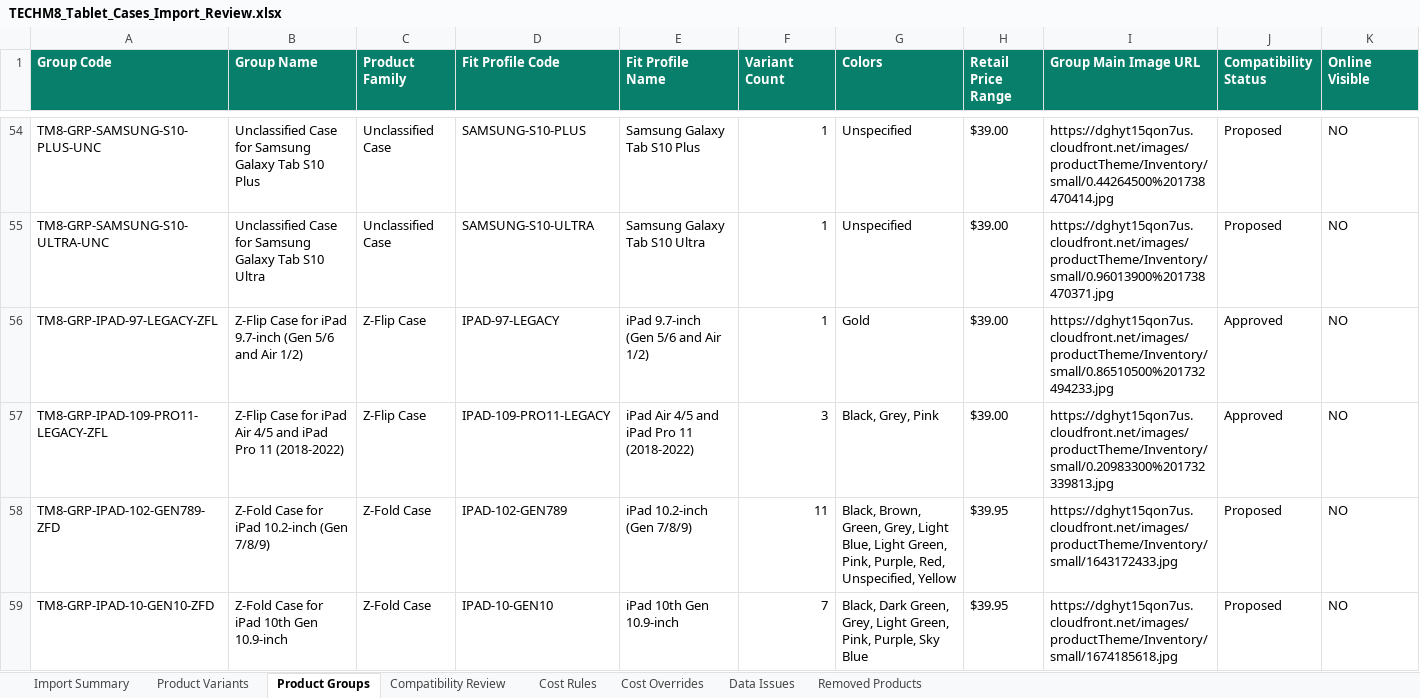
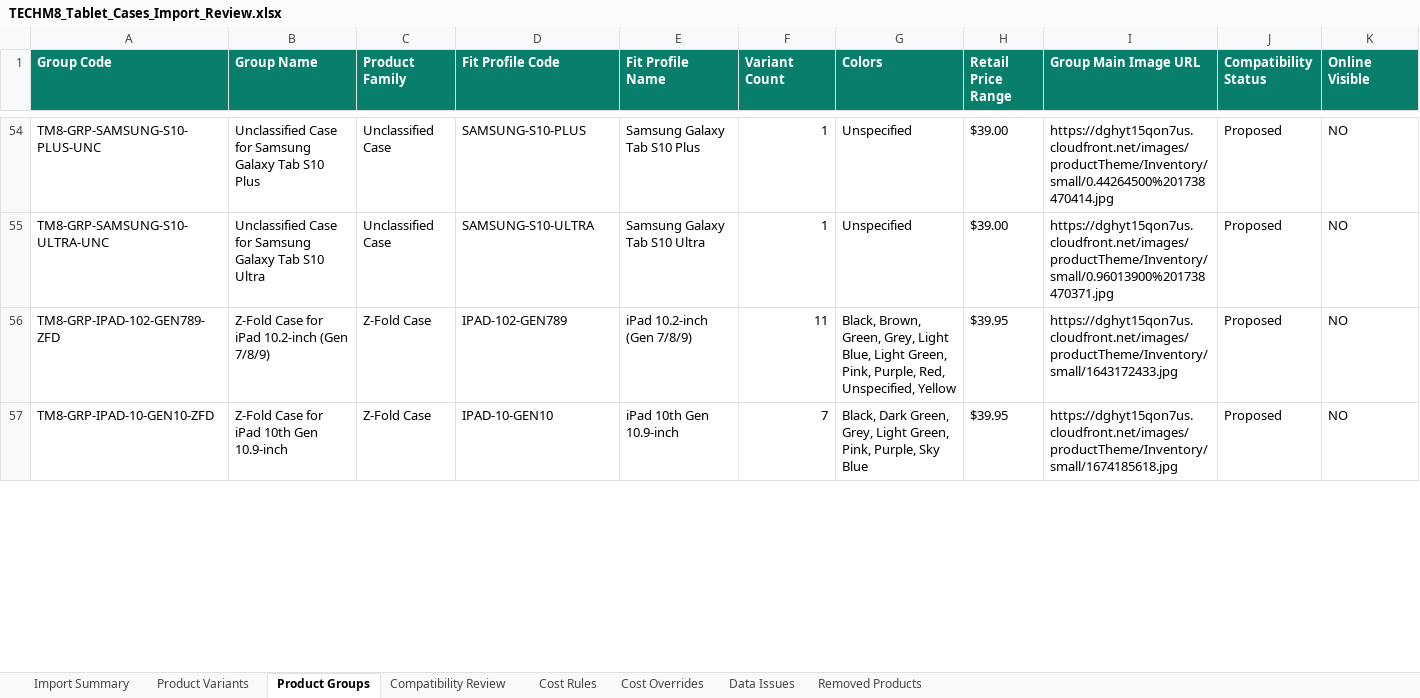
Before and after one commit to bowenmiao-tech/TECHM8-PRICE-LIST, an Excel workbook: outputs/product-catalog-rebuild/TECHM8_Tablet_Cases_Import_Review.xlsx, sheet Product Groups, drawn as a sheet; only a part is shown, gaps mark what is left out; values as stored, in another font and other column widths than the file's, no borders; table styles not drawn; the diff covers the shown part only; the diff names each change by its address in the sheet, - before the commit and + after, or states it on an @@ line.

```diff
--- a/outputs/product-catalog-rebuild/TECHM8_Tablet_Cases_Import_Review.xlsx (sheet Product Groups)
+++ b/outputs/product-catalog-rebuild/TECHM8_Tablet_Cases_Import_Review.xlsx (sheet Product Groups)
-row 56: TM8-GRP-IPAD-97-LEGACY-ZFL | Z-Flip Case for iPad 9.7-inch (Gen 5/6 and Air 1/2) | Z-Flip Case | IPAD-97-LEGACY | iPad 9.7-inch (Gen 5/6 and Air 1/2) | 1 | Gold | $39.00 | https://dghyt15qon7us.cloudfront.net/images/productTheme/Inventory/small/0.86510500%201732494233.jpg | Approved | NO
-row 57: TM8-GRP-IPAD-109-PRO11-LEGACY-ZFL | Z-Flip Case for iPad Air 4/5 and iPad Pro 11 (2018-2022) | Z-Flip Case | IPAD-109-PRO11-LEGACY | iPad Air 4/5 and iPad Pro 11 (2018-2022) | 3 | Black, Grey, Pink | $39.00 | https://dghyt15qon7us.cloudfront.net/images/productTheme/Inventory/small/0.20983300%201732339813.jpg | Approved | NO
```
Also changed, not shown: 1 edited cell elsewhere in this sheet, sheet Product Variants, sheet Removed Products, sheet Import Summary, sheet Cost Rules, formulas that keep their value, outputs/product-catalog-rebuild/TECHM8_Tablet_Cases_Missing_Costs_Remaining.xlsx, 23 other files.
